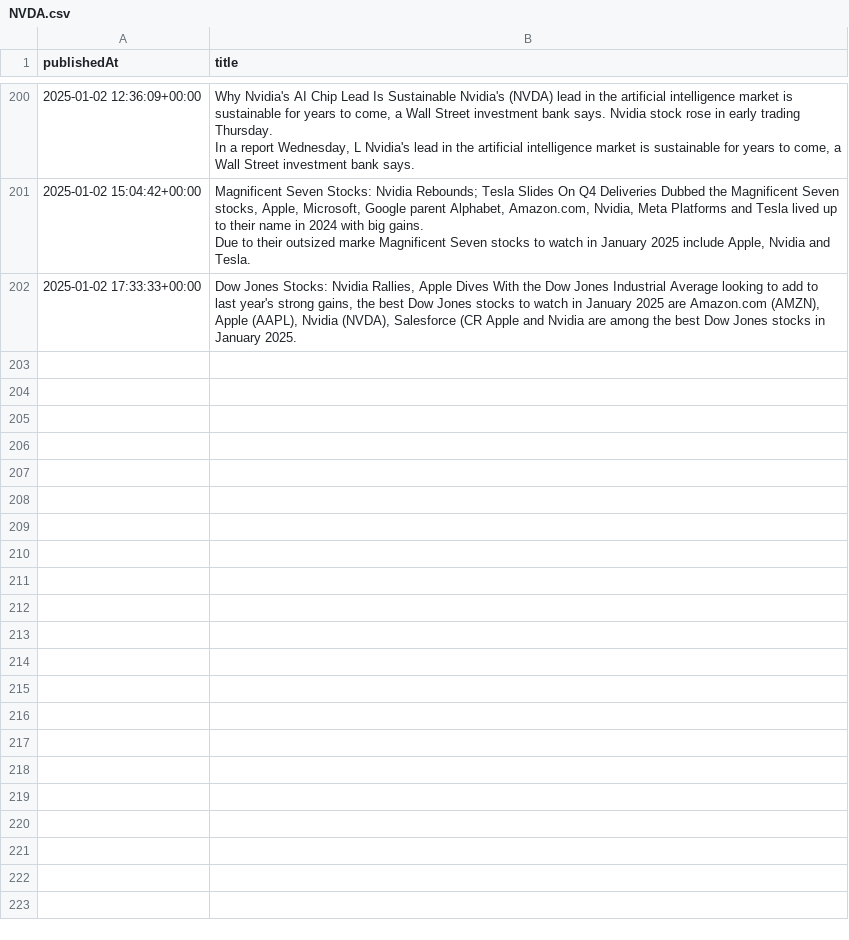
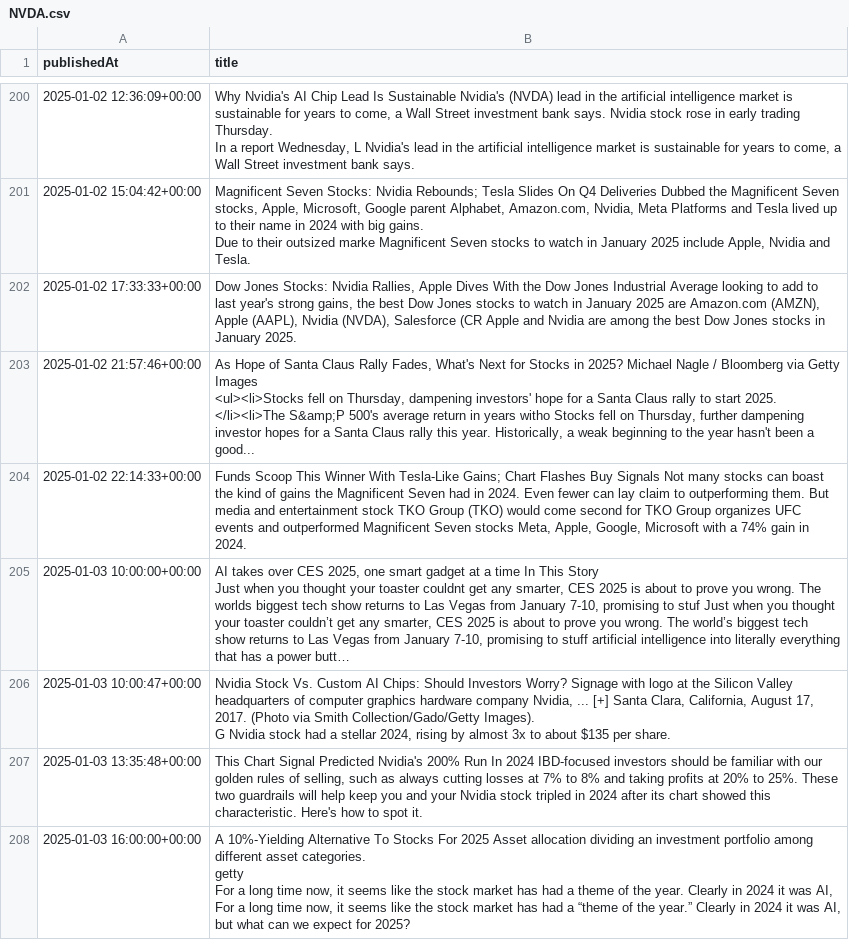
Before and after one commit to zhangj23/stock-ai, a CSV file: csv/NVDA.csv, drawn as a sheet; only a part is shown, gaps mark what is left out; ↵ is a line break in a cell; the diff names each change by its address in the sheet, - before the commit and + after, or states it on an @@ line.

```diff
--- a/csv/NVDA.csv
+++ b/csv/NVDA.csv
+row 203: 2025-01-02 21:57:46+00:00 | As Hope of Santa Claus Rally Fades, What's Next for Stocks in 2025? Michael Nagle / Bloomberg via Getty Images ↵ <ul><li>Stocks fell on Thursday, dampening investors' hope for a Santa Claus rally to start 2025. ↵ </li><li>The S&amp;P 500's average return in years witho Stocks fell on Thursday, further dampening investor hopes for a Santa Claus rally this year. Historically, a weak beginning to the year hasn't been a good...
+row 204: 2025-01-02 22:14:33+00:00 | Funds Scoop This Winner With Tesla-Like Gains; Chart Flashes Buy Signals Not many stocks can boast the kind of gains the Magnificent Seven had in 2024. Even fewer can lay claim to outperforming them. But media and entertainment stock TKO Group (TKO) would come second for TKO Group organizes UFC events and outperformed Magnificent Seven stocks Meta, Apple, Google, Microsoft with a 74% gain in 2024.
+row 205: 2025-01-03 10:00:00+00:00 | AI takes over CES 2025, one smart gadget at a time In This Story ↵ Just when you thought your toaster couldnt get any smarter, CES 2025 is about to prove you wrong. The worlds biggest tech show returns to Las Vegas from January 7-10, promising to stuf Just when you thought your toaster couldn’t get any smarter, CES 2025 is about to prove you wrong. The world’s biggest tech show returns to Las Vegas from January 7-10, promising to stuff artificial intelligence into literally everything that has a power butt…
+row 206: 2025-01-03 10:00:47+00:00 | Nvidia Stock Vs. Custom AI Chips: Should Investors Worry? Signage with logo at the Silicon Valley headquarters of computer graphics hardware company Nvidia, ... [+] Santa Clara, California, August 17, 2017. (Photo via Smith Collection/Gado/Getty Images). ↵ G Nvidia stock had a stellar 2024, rising by almost 3x to about $135 per share.
+row 207: 2025-01-03 13:35:48+00:00 | This Chart Signal Predicted Nvidia's 200% Run In 2024 IBD-focused investors should be familiar with our golden rules of selling, such as always cutting losses at 7% to 8% and taking profits at 20% to 25%. These two guardrails will help keep you and your Nvidia stock tripled in 2024 after its chart showed this characteristic. Here's how to spot it.
+row 208: 2025-01-03 16:00:00+00:00 | A 10%-Yielding Alternative To Stocks For 2025 Asset allocation dividing an investment portfolio among different asset categories. ↵ getty ↵ For a long time now, it seems like the stock market has had a theme of the year. Clearly in 2024 it was AI, For a long time now, it seems like the stock market has had a “theme of the year.” Clearly in 2024 it was AI, but what can we expect for 2025?
```
Also changed, not shown: csv/AAPL.csv, csv/AAPL_sentiment.csv, 10 other files.
